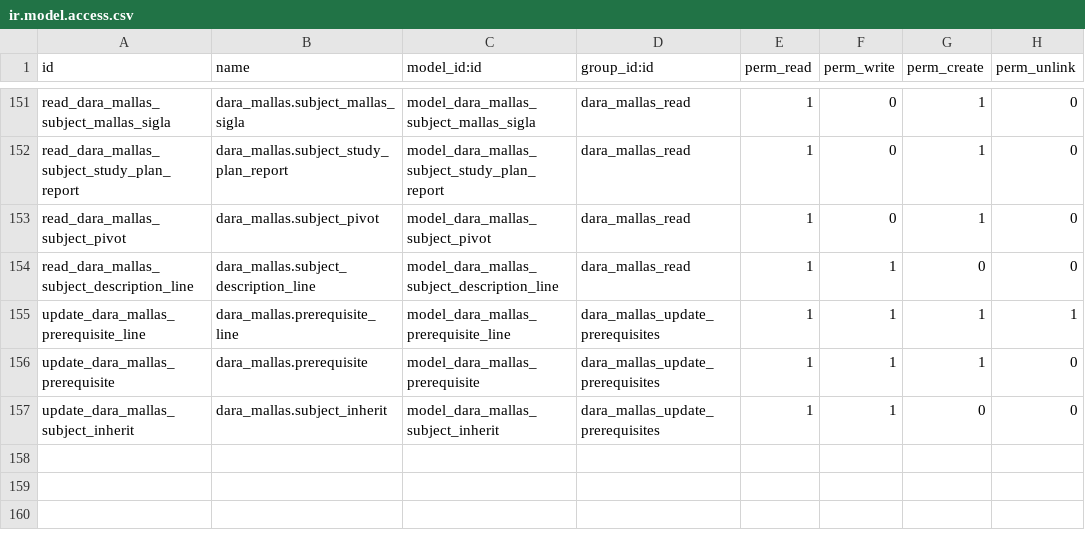
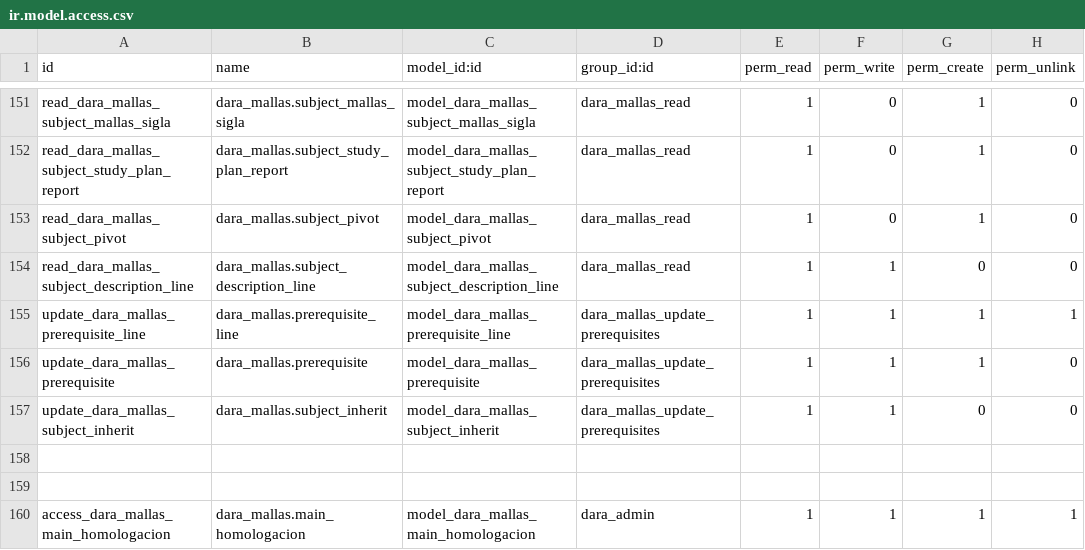
Before and after one commit to Alexander-Udla/test_dara_mallas, a CSV file: security/ir.model.access.csv, drawn as a sheet; only a part is shown, gaps mark what is left out; the diff names each change by its address in the sheet, - before the commit and + after, or states it on an @@ line.

```diff
--- a/security/ir.model.access.csv
+++ b/security/ir.model.access.csv
+row 158: (empty)
+row 159: (empty)
+row 160: access_dara_mallas_main_homologacion | dara_mallas.main_homologacion | model_dara_mallas_main_homologacion | dara_admin | 1 | 1 | 1 | 1
```
Also changed, not shown: 5 other files.
